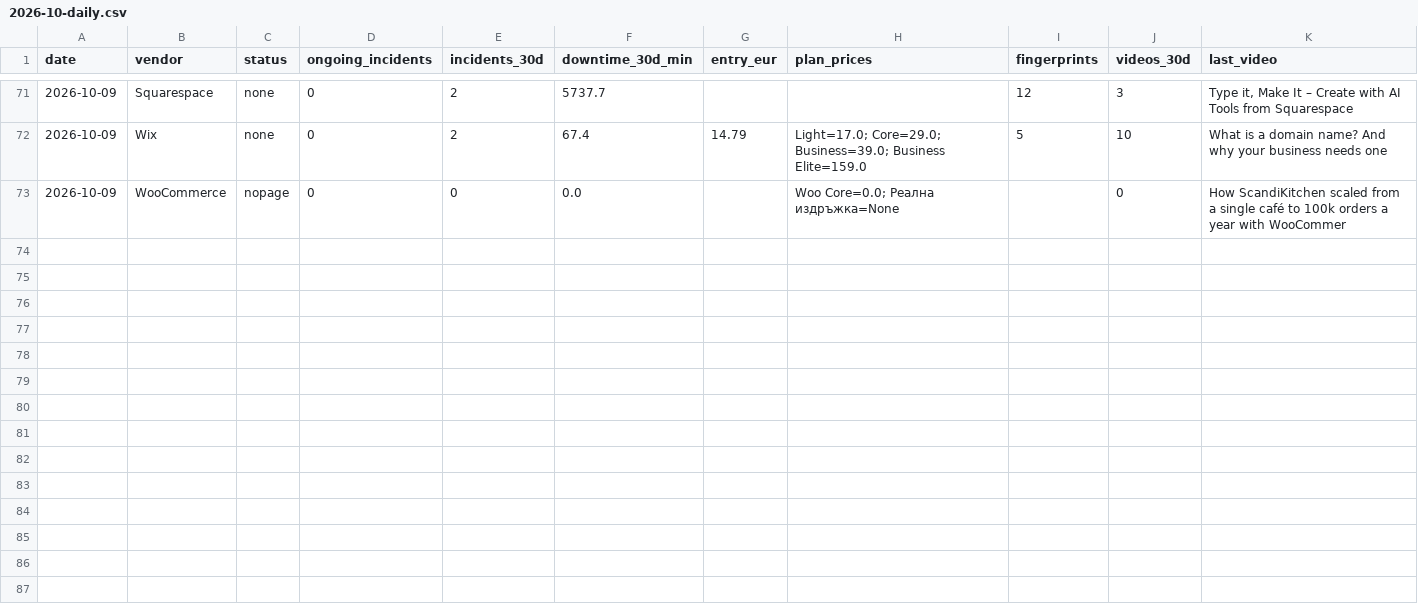
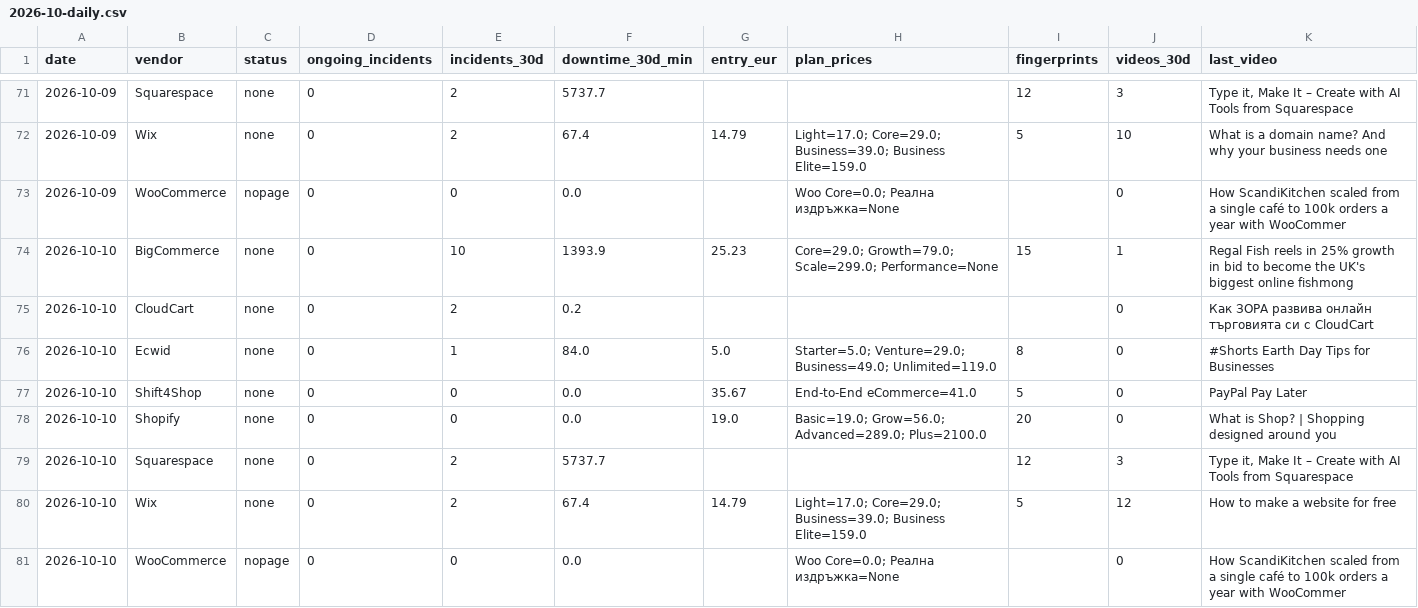
Before and after one commit to Emo-999/ecommerce-intelligence, a CSV file: exports/2026-10-daily.csv, drawn as a sheet; only a part is shown, gaps mark what is left out.

Commit message:
chore: daily intel update [skip ci]

```diff
--- a/exports/2026-10-daily.csv
+++ b/exports/2026-10-daily.csv
@@ -73 +73,9 @@
 2026-10-09,WooCommerce,nopage,0,0,0.0,,Woo Core=0.0; Реална издръжка=None,,0,How ScandiKitchen scaled from a single café to 100k orders a year with WooCommer
+2026-10-10,BigCommerce,none,0,10,1393.9,25.23,Core=29.0; Growth=79.0; Scale=299.0; Performance=None,15,1,Regal Fish reels in 25% growth in bid to become the UK's biggest online fishmong
+2026-10-10,CloudCart,none,0,2,0.2,,,,0,Как ЗОРА развива онлайн търговията си с CloudCart
+2026-10-10,Ecwid,none,0,1,84.0,5.0,Starter=5.0; Venture=29.0; Business=49.0; Unlimited=119.0,8,0,#Shorts Earth Day Tips for Businesses
+2026-10-10,Shift4Shop,none,0,0,0.0,35.67,End-to-End eCommerce=41.0,5,0,PayPal Pay Later
+2026-10-10,Shopify,none,0,0,0.0,19.0,Basic=19.0; Grow=56.0; Advanced=289.0; Plus=2100.0,20,0,What is Shop? | Shopping designed around you
+2026-10-10,Squarespace,none,0,2,5737.7,,,12,3,"Type it, Make It – Create with AI Tools from Squarespace"
+2026-10-10,Wix,none,0,2,67.4,14.79,Light=17.0; Core=29.0; Business=39.0; Business Elite=159.0,5,12,How to make a website for free
+2026-10-10,WooCommerce,nopage,0,0,0.0,,Woo Core=0.0; Реална издръжка=None,,0,How ScandiKitchen scaled from a single café to 100k orders a year with WooCommer
```
Also changed, not shown: exports/2026-10-summary.csv, 10 other files.
